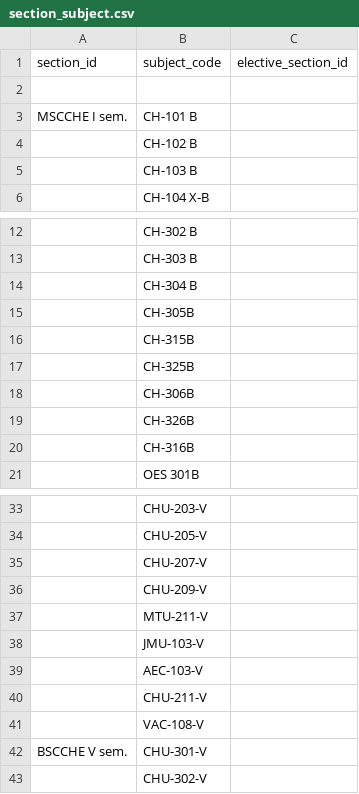
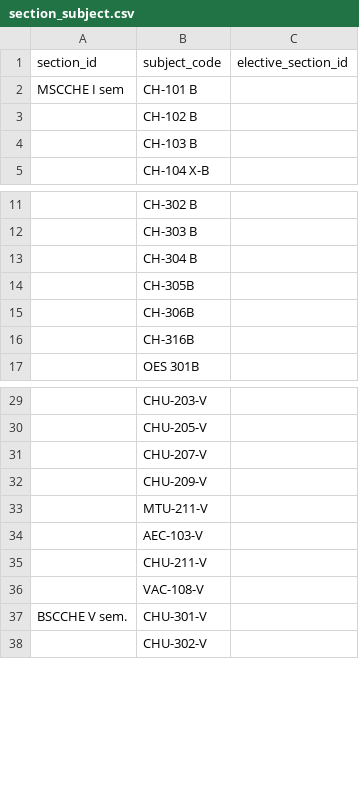
Before and after one commit to geekgurjar/smart-scheduler-csv, a CSV file: Chemistry Dept/section_subject.csv, drawn as a sheet; only a part is shown, gaps mark what is left out; removed rows and columns are numbered as before the commit, all else as after; the diff names each change by its address in the sheet, - before the commit and + after, or states it on an @@ line.

Commit message:
Chem dept processing done

```diff
--- a/Chemistry Dept/section_subject.csv
+++ b/Chemistry Dept/section_subject.csv
-row 2: (empty)
-A2 (section_id): MSCCHE I sem.
+A2 (section_id): MSCCHE I sem
-row 16:  | CH-315B
-row 17:  | CH-325B
-row 19:  | CH-326B
-row 38:  | JMU-103-V
```
Also changed, not shown: Chemistry Dept/rooms.csv, Chemistry Dept/sections.csv, 3 other files.
